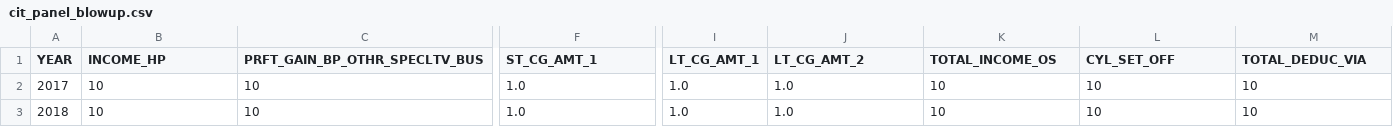
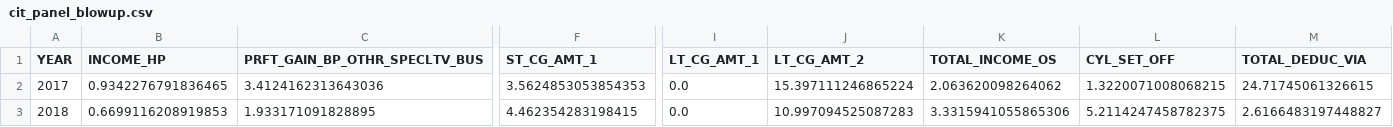
Before and after one commit to kumar-ab/pitaxdata-demo, a CSV file: cit_panel_blowup.csv, drawn as a sheet; only a part is shown, gaps mark what is left out; the diff covers the shown part only; the diff names each change by its address in the sheet, - before the commit and + after, or states it on an @@ line.

Commit message:
New, larger data and prep work

```diff
--- a/cit_panel_blowup.csv
+++ b/cit_panel_blowup.csv
-B2 (INCOME_HP): 10
+B2 (INCOME_HP): 0.9342276791836465
-C2 (PRFT_GAIN_BP_OTHR_SPECLTV_BUS): 10
+C2 (PRFT_GAIN_BP_OTHR_SPECLTV_BUS): 3.4124162313643036
-F2 (ST_CG_AMT_1): 1.0
+F2 (ST_CG_AMT_1): 3.5624853053854353
-I2:I3 (LT_CG_AMT_1): 1.0
+I2:I3 (LT_CG_AMT_1): 0.0
-J2 (LT_CG_AMT_2): 1.0
+J2 (LT_CG_AMT_2): 15.397111246865224
-K2 (TOTAL_INCOME_OS): 10
+K2 (TOTAL_INCOME_OS): 2.063620098264062
-L2 (CYL_SET_OFF): 10
+L2 (CYL_SET_OFF): 1.3220071008068215
-M2 (TOTAL_DEDUC_VIA): 10
+M2 (TOTAL_DEDUC_VIA): 24.71745061326615
-B3 (INCOME_HP): 10
+B3 (INCOME_HP): 0.6699116208919853
-C3 (PRFT_GAIN_BP_OTHR_SPECLTV_BUS): 10
+C3 (PRFT_GAIN_BP_OTHR_SPECLTV_BUS): 1.933171091828895
-F3 (ST_CG_AMT_1): 1.0
+F3 (ST_CG_AMT_1): 4.462354283198415
-J3 (LT_CG_AMT_2): 1.0
+J3 (LT_CG_AMT_2): 10.997094525087283
-K3 (TOTAL_INCOME_OS): 10
+K3 (TOTAL_INCOME_OS): 3.3315941055865306
-L3 (CYL_SET_OFF): 10
+L3 (CYL_SET_OFF): 5.2114247458782375
-M3 (TOTAL_DEDUC_VIA): 10
+M3 (TOTAL_DEDUC_VIA): 2.6166483197448827
```
Also changed, not shown: 38 edited cells elsewhere in this file, 6 other files.
